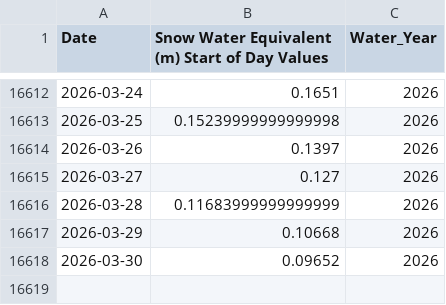
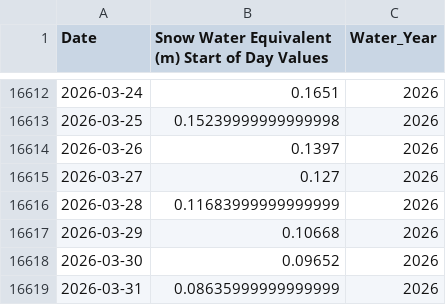
Before and after one commit to eburgon2/Homework2, a CSV file: files/SNOTEL/df_380_CO_SNTL_CO_SNTL.csv, drawn as a sheet; only a part is shown, gaps mark what is left out; the diff names each change by its address in the sheet, - before the commit and + after, or states it on an @@ line.

```diff
--- a/files/SNOTEL/df_380_CO_SNTL_CO_SNTL.csv
+++ b/files/SNOTEL/df_380_CO_SNTL_CO_SNTL.csv
+row 16619: 2026-03-31 | 0.08635999999999999 | 2026
```
Also changed, not shown: files/NWIS/streamflow_09114500.csv, files/SNOTEL/df_1141_CO_SNTL_CO_SNTL.csv, 21 other files.
